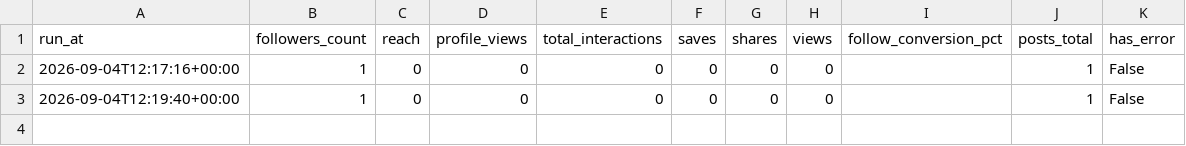
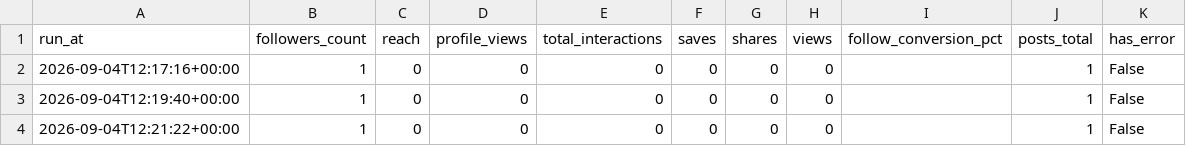
Before and after one commit to nasimentozisan-svg/ouchi-shuno-analytics, a CSV file: summary/history.csv, drawn as a sheet.

```diff
--- a/summary/history.csv
+++ b/summary/history.csv
@@ -3 +3,2 @@ run_at,followers_count,reach,profile_views,total_interactions,saves,shares,views
 2026-09-04T12:19:40+00:00,1,0,0,0,0,0,0,,1,False
+2026-09-04T12:21:22+00:00,1,0,0,0,0,0,0,,1,False
```
Also changed, not shown: 5 other files.
